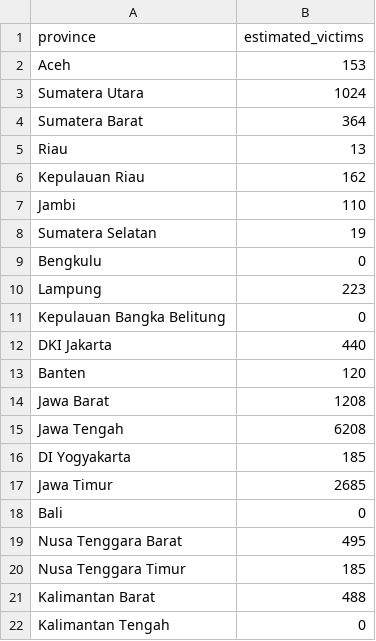
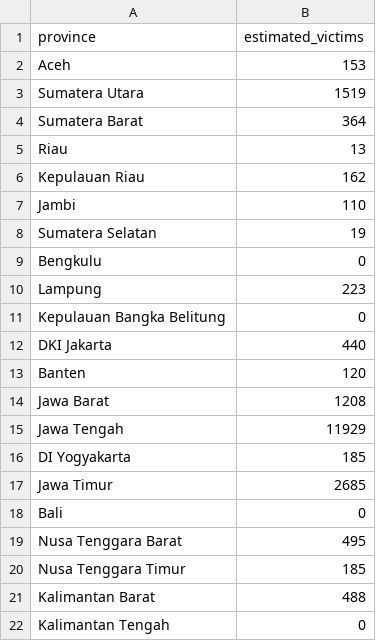
Before and after one commit to tioantawibawa/mbg-monitor, a CSV file: data/victims_by_province.csv, drawn as a sheet; only a part is shown.

```diff
--- a/data/victims_by_province.csv
+++ b/data/victims_by_province.csv
@@ -2,3 +2,3 @@
 Aceh,153
-Sumatera Utara,1024
+Sumatera Utara,1519
 Sumatera Barat,364
@@ -14,3 +14,3 @@ Banten,120
 Jawa Barat,1208
-Jawa Tengah,6208
+Jawa Tengah,11929
 DI Yogyakarta,185
```
Also changed, not shown: data/victims_timeseries.csv, 4 other files.
